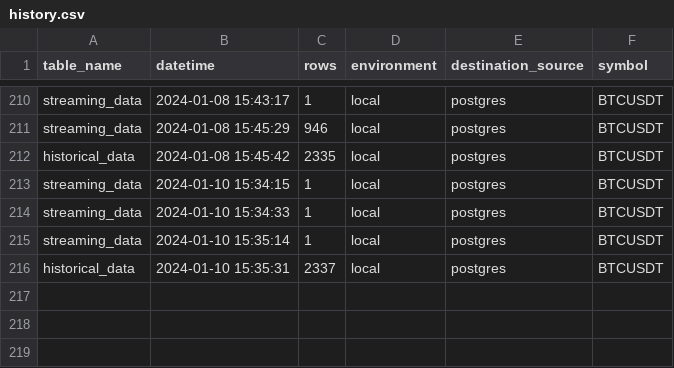
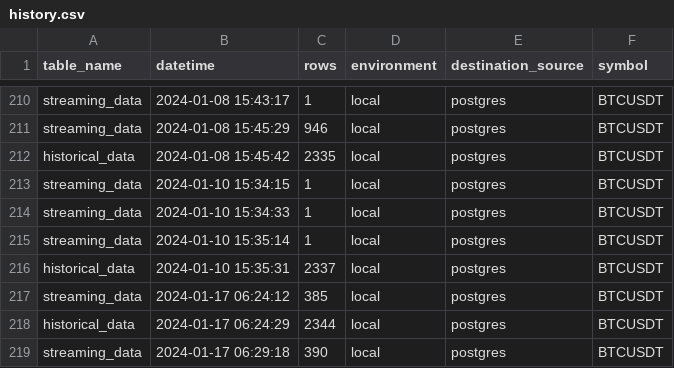
Before and after one commit to oscarcortez/de-opa-1, a CSV file: collect-data/collect_data/logs/history.csv, drawn as a sheet; only a part is shown, gaps mark what is left out.

```diff
--- a/collect-data/collect_data/logs/history.csv
+++ b/collect-data/collect_data/logs/history.csv
@@ -216 +216,4 @@ streaming_data,2024-01-10 15:35:14,1,local,postgres,BTCUSDT
 historical_data,2024-01-10 15:35:31,2337,local,postgres,BTCUSDT
+streaming_data,2024-01-17 06:24:12,385,local,postgres,BTCUSDT
+historical_data,2024-01-17 06:24:29,2344,local,postgres,BTCUSDT
+streaming_data,2024-01-17 06:29:18,390,local,postgres,BTCUSDT
```
Also changed, not shown: 4 other files.
